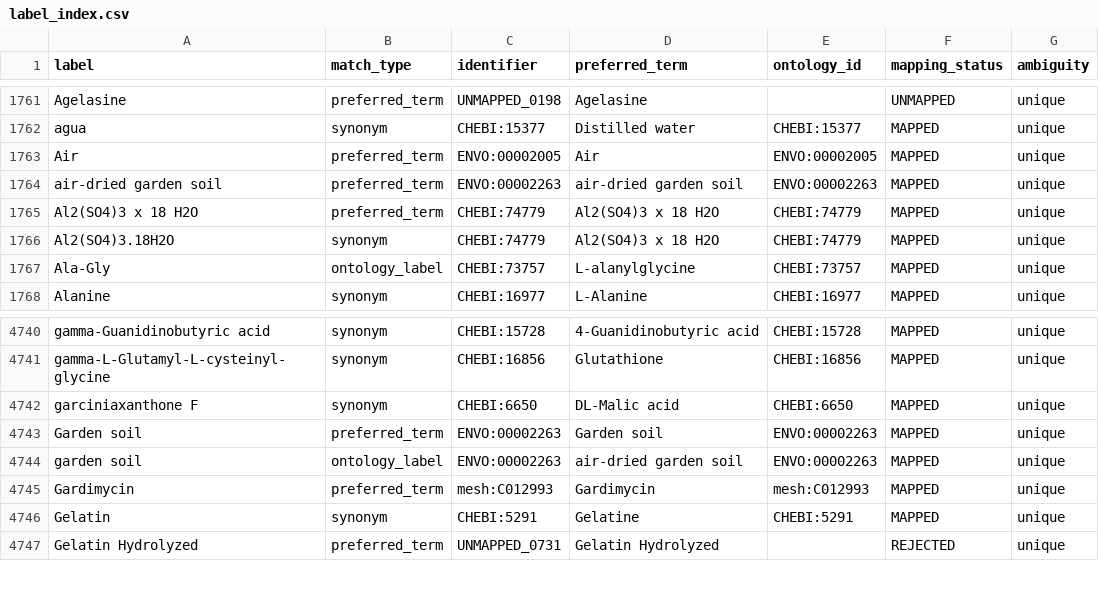
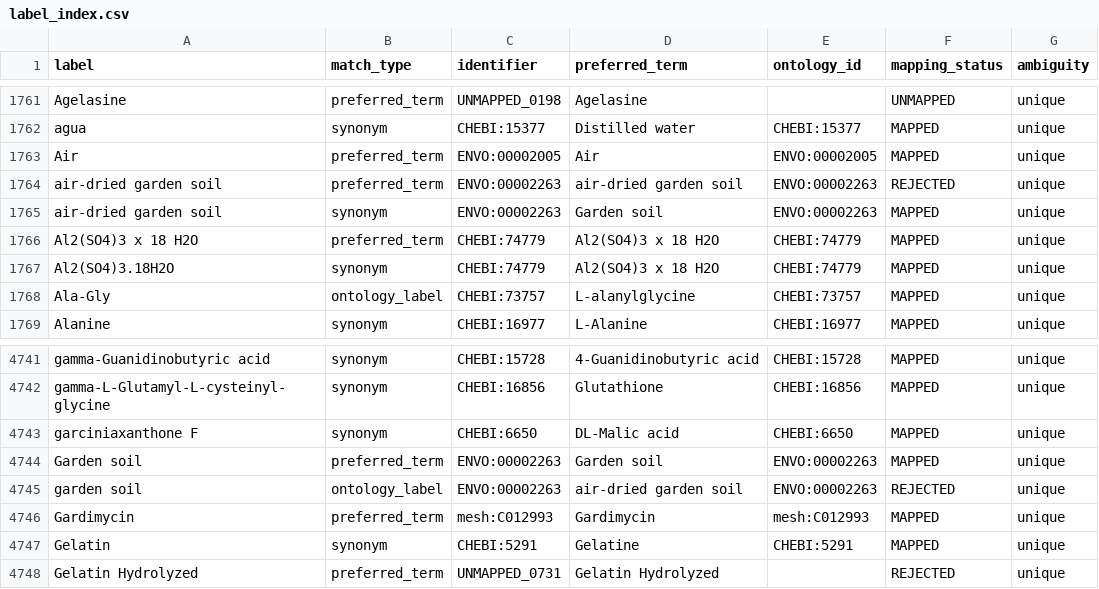
Before and after one commit to CultureBotAI/MediaIngredientMech, a CSV file: docs/data/label_index.csv, drawn as a sheet; only a part is shown, gaps mark what is left out.

Commit message:
Merge air-dried garden soil into Garden soil
- tombstone the duplicate ENVO:00002263 process-qualified record

- carry its raw synonym and 15/15 occurrences onto Garden soil

- refresh SSSOM, duplicate baseline, and generated mapped outputs

- harden mapped merges for physicochemical roles and LF TSV baselines

Fixes #543

```diff
--- a/docs/data/label_index.csv
+++ b/docs/data/label_index.csv
@@ -1763,3 +1763,4 @@ agua,synonym,CHEBI:15377,Distilled water,CHEBI:15377,MAPPED,unique
 Air,preferred_term,ENVO:00002005,Air,ENVO:00002005,MAPPED,unique
-air-dried garden soil,preferred_term,ENVO:00002263,air-dried garden soil,ENVO:00002263,MAPPED,unique
+air-dried garden soil,preferred_term,ENVO:00002263,air-dried garden soil,ENVO:00002263,REJECTED,unique
+air-dried garden soil,synonym,ENVO:00002263,Garden soil,ENVO:00002263,MAPPED,unique
 Al2(SO4)3 x 18 H2O,preferred_term,CHEBI:74779,Al2(SO4)3 x 18 H2O,CHEBI:74779,MAPPED,unique
@@ -4743,3 +4744,3 @@ garciniaxanthone F,synonym,CHEBI:6650,DL-Malic acid,CHEBI:6650,MAPPED,unique
 Garden soil,preferred_term,ENVO:00002263,Garden soil,ENVO:00002263,MAPPED,unique
-garden soil,ontology_label,ENVO:00002263,air-dried garden soil,ENVO:00002263,MAPPED,unique
+garden soil,ontology_label,ENVO:00002263,air-dried garden soil,ENVO:00002263,REJECTED,unique
 Gardimycin,preferred_term,mesh:C012993,Gardimycin,mesh:C012993,MAPPED,unique
```
Also changed, not shown: data/curated/all_ingredients_index.csv, data/curated/mapped_ingredients_index.csv, 17 other files.
